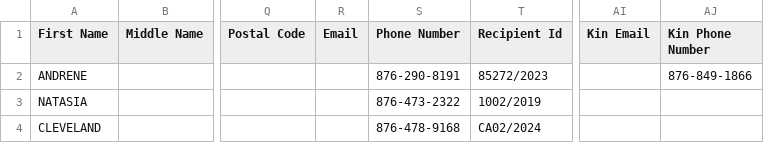
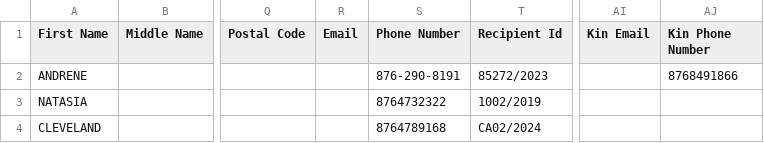
Before and after one commit to SatpalInfilogix/security-guard-web, a CSV file: public/assets/sample-security-guard/security-guard.csv, drawn as a sheet; only a part is shown, gaps mark what is left out; the diff names each change by its address in the sheet, - before the commit and + after, or states it on an @@ line.

```diff
--- a/public/assets/sample-security-guard/security-guard.csv
+++ b/public/assets/sample-security-guard/security-guard.csv
-AJ2 (Kin Phone Number): 876-849-1866
+AJ2 (Kin Phone Number): 8768491866
-S3 (Phone Number): 876-473-2322
+S3 (Phone Number): 8764732322
-S4 (Phone Number): 876-478-9168
+S4 (Phone Number): 8764789168
```
Also changed, not shown: 1 other file.
